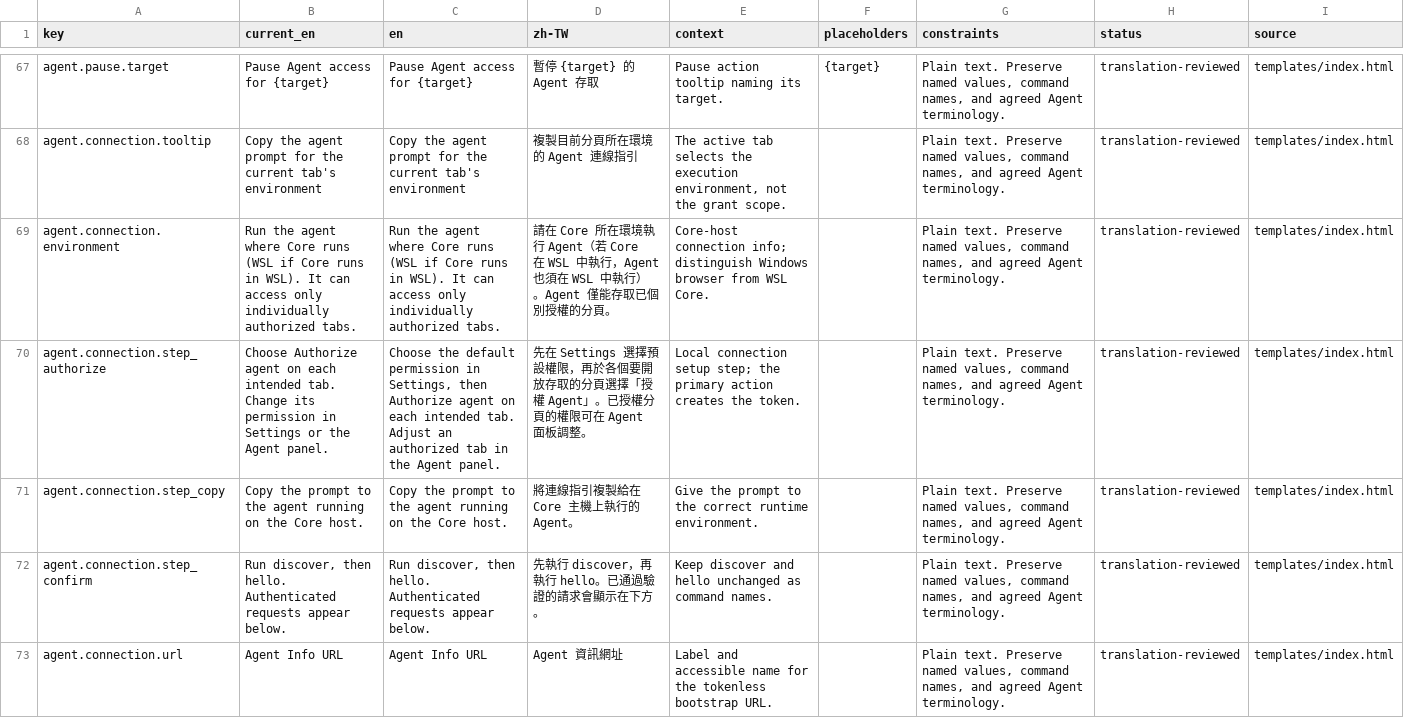
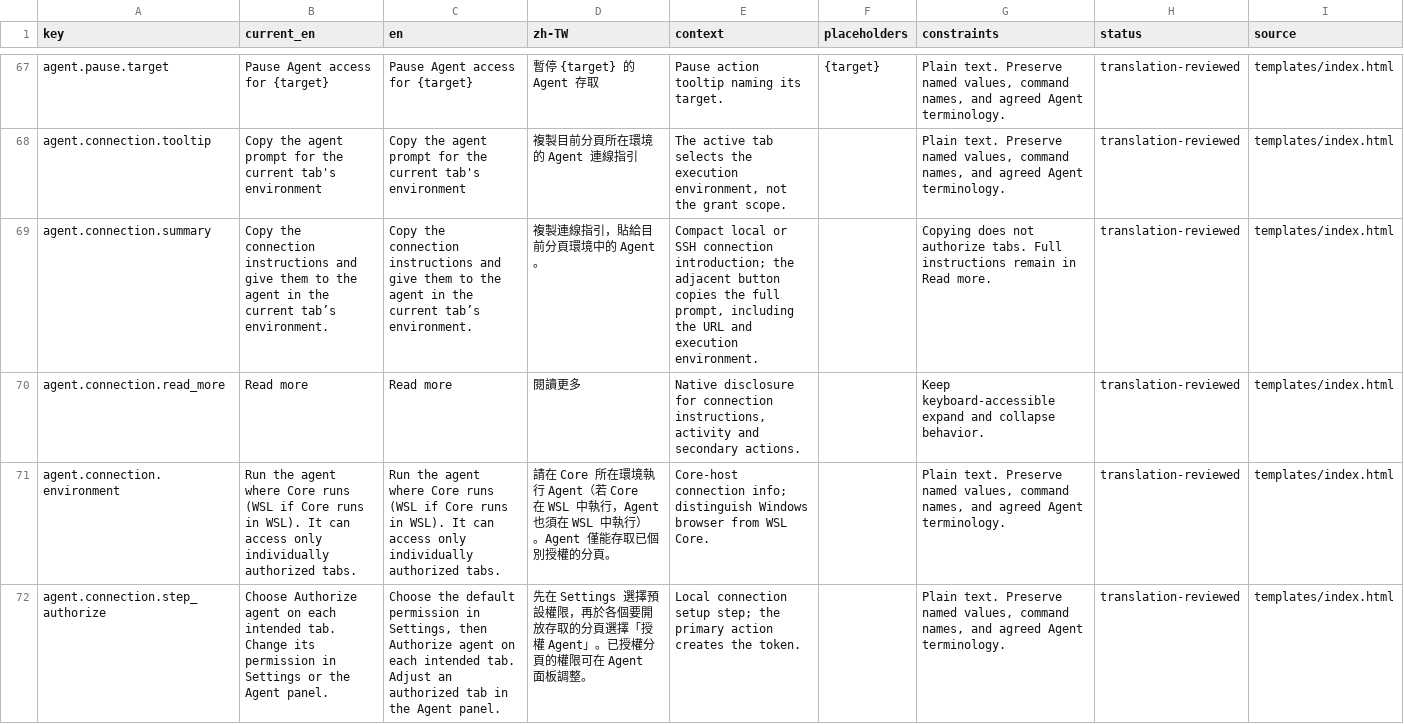
Before and after one commit to askac/standterm, a TSV file: docs/ui_copy_review.tsv, drawn as a sheet; only a part is shown, gaps mark what is left out; the shorter side is filled out with more unchanged rows; the diff names each change by its address in the sheet, - before the commit and + after, or states it on an @@ line.

Commit message:
Simplify Agent connection and restore Desktop copy

```diff
--- a/docs/ui_copy_review.tsv
+++ b/docs/ui_copy_review.tsv
+row 69: agent.connection.summary | Copy the connection instructions and give them to the agent in the current tab’s environment. | Copy the connection instructions and give them to the agent in the current tab’s environment. | 複製連線指引，貼給目前分頁環境中的 Agent。 | Compact local or SSH connection introduction; the adjacent button copies the full prompt, including the URL and execution environment. |  | Copying does not authorize tabs. Full instructions remain in Read more. | translation-reviewed | templates/index.html
+row 70: agent.connection.read_more | Read more | Read more | 閱讀更多 | Native disclosure for connection instructions, activity and secondary actions. |  | Keep keyboard-accessible expand and collapse behavior. | translation-reviewed | templates/index.html
```
Also changed, not shown: 7 other files.
